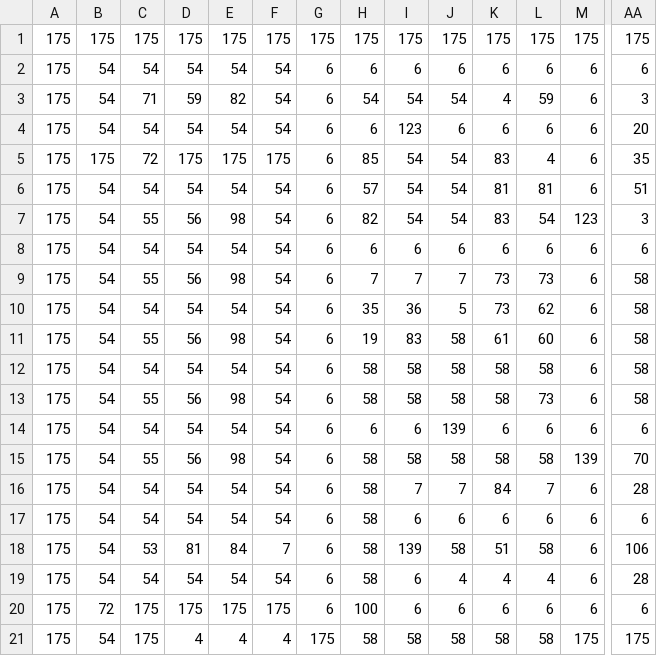
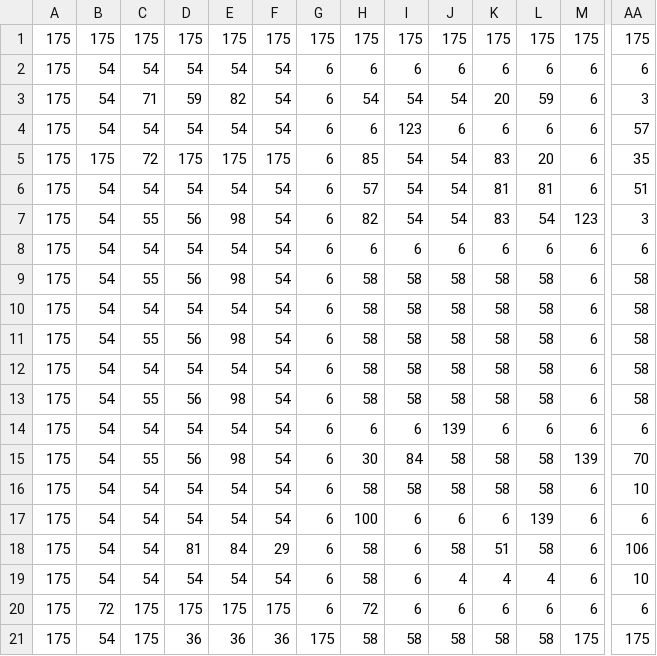
Before and after one commit to zxwanderer/zx-engine, a CSV file: data/graph/test_lab.csv, drawn as a sheet; only a part is shown, gaps mark what is left out; removed rows and columns are numbered as before the commit, all else as after; rows hold the shown columns only; the diff covers the shown part only; the diff names each change by its address in the sheet, - before the commit and + after, or states it on an @@ line.

```diff
--- a/data/graph/test_lab.csv
+++ b/data/graph/test_lab.csv
-K3: 4
+K3: 20
-AA4: 20
+AA4: 57
-L5: 4
+L5: 20
-H9: 7
+H9: 58
-I9: 7
+I9: 58
-J9: 7
+J9: 58
-K9: 73
+K9: 58
-L9: 73
+L9: 58
-row 10: 175 | 54 | 54 | 54 | 54 | 54 | 6 | 35 | 36 | 5 | 73 | 62 | 6 | 58
-row 11: 175 | 54 | 55 | 56 | 98 | 54 | 6 | 19 | 83 | 58 | 61 | 60 | 6 | 58
+row 11: 175 | 54 | 55 | 56 | 98 | 54 | 6 | 58 | 58 | 58 | 58 | 58 | 6 | 58
+row 12: 175 | 54 | 54 | 54 | 54 | 54 | 6 | 58 | 58 | 58 | 58 | 58 | 6 | 58
-L13: 73
+L13: 58
-H15: 58
+H15: 30
-I15: 58
+I15: 84
-I16: 7
+I16: 58
-J16: 7
+J16: 58
-K16: 84
+K16: 58
-L16: 7
+L16: 58
-AA16: 28
+AA16: 10
-H17: 58
+H17: 100
-L17: 6
+L17: 139
-C18: 53
+C18: 54
-F18: 7
+F18: 29
-I18: 139
+I18: 6
-AA19: 28
+AA19: 10
-H20: 100
+H20: 72
-D21: 4
+D21: 36
-E21: 4
+E21: 36
-F21: 4
+F21: 36
```
Also changed, not shown: 10 edited cells elsewhere in this file, 10 other files.
